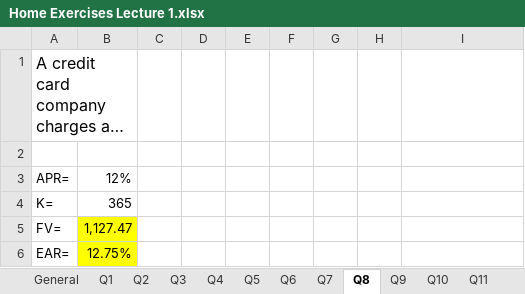
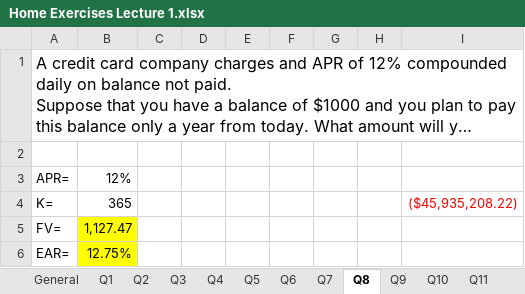
Before and after one commit to gleon99/mafe, an Excel workbook: 1/finance_1/Home Exercises Lecture 1.xlsx, sheet Q8, drawn as a sheet; long unchanged cells end in …; values as stored, in another font and other column widths than the file's, no borders; the diff names each change by its address in the sheet, - before the commit and + after, or states it on an @@ line.

Commit message:
Econometrics, Finance 1.4

```diff
--- a/1/finance_1/Home Exercises Lecture 1.xlsx (sheet Q8)
+++ b/1/finance_1/Home Exercises Lecture 1.xlsx (sheet Q8)
-A1:B1 merged
+A1:I1 merged
-I4: (empty)
+I4: ($45,935,208.22)
```
Also changed, not shown: sheet Q5, 1/finance_1/Excel Class Exercise Lecture 1.xlsx, 2 other files.
